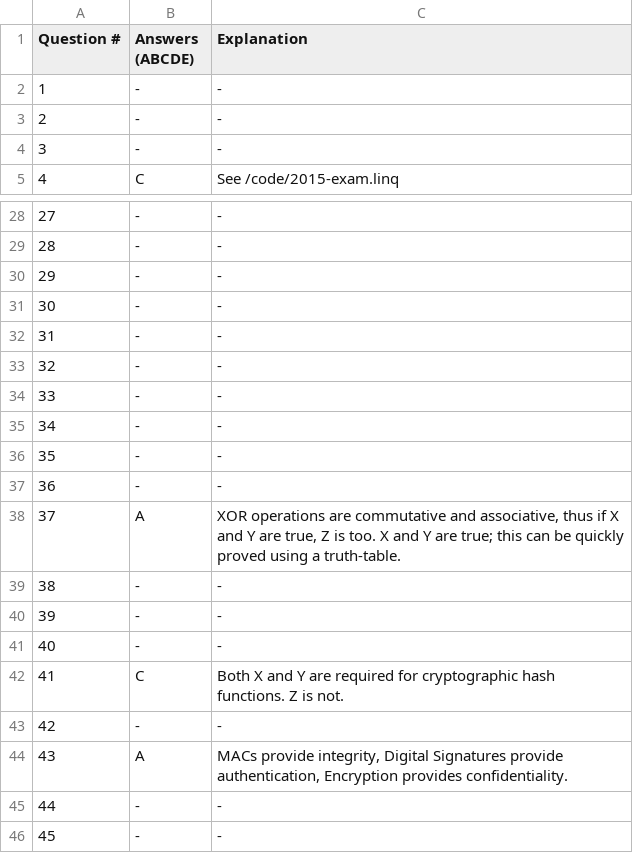
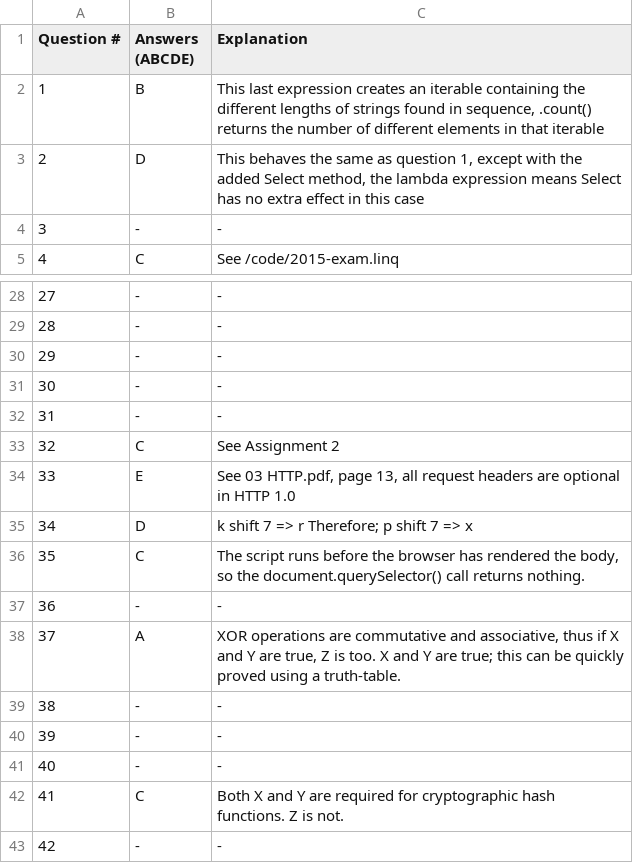
Before and after one commit to isgavinhere/UoA-CS335, a CSV file: 2015-exam.csv, drawn as a sheet; only a part is shown, gaps mark what is left out; the shorter side is filled out with more unchanged rows.

Commit message:
Add Q1, Q2, Q32, Q33, Q34, Q35

```diff
--- a/2015-exam.csv
+++ b/2015-exam.csv
@@ -1,4 +1,4 @@
 Question #, Answers (ABCDE), Explanation
-1,-,-
-2,-,-
+1,B,"This last expression creates an iterable containing the different lengths of strings found in sequence, .count() returns the number of different elements in that iterable"
+2,D,"This behaves the same as question 1, except with the added Select method, the lambda expression means Select has no extra effect in this case"
 3,-,-
@@ -32,6 +32,6 @@ Question #, Answers (ABCDE), Explanation
 31,-,-
-32,-,-
-33,-,-
-34,-,-
-35,-,-
+32,C,"See Assignment 2"
+33,E,"See 03 HTTP.pdf, page 13, all request headers are optional in HTTP 1.0"
+34,D,"k shift 7 => r Therefore; p shift 7 => x"
+35,C,"The script runs before the browser has rendered the body, so the document.querySelector() call returns nothing."
 36,-,-
```
